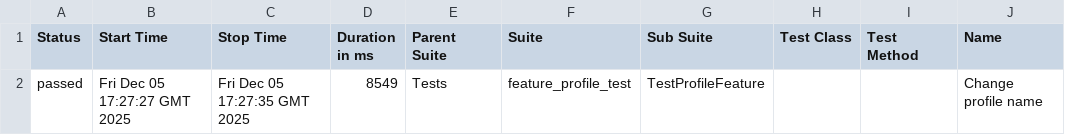
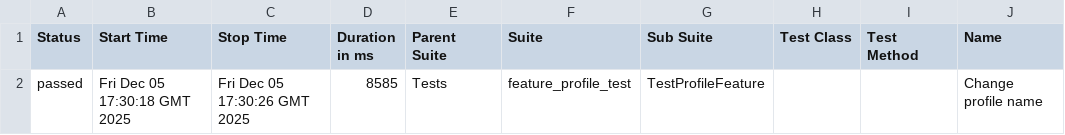
Before and after one commit to OleksandrSava/Selenium_E2E_Test, a CSV file: data/suites.csv, drawn as a sheet; only a part is shown; the diff names each change by its address in the sheet, - before the commit and + after, or states it on an @@ line.

Commit message:
Deploying to gh-pages from @ OleksandrSava/Selenium_E2E_Test@c8ae9920482aa81b440b978a9cd6fa370e82590e 🚀

```diff
--- a/data/suites.csv
+++ b/data/suites.csv
-B2 (Start Time): Fri Dec 05 17:27:27 GMT 2025
+B2 (Start Time): Fri Dec 05 17:30:18 GMT 2025
-C2 (Stop Time): Fri Dec 05 17:27:35 GMT 2025
+C2 (Stop Time): Fri Dec 05 17:30:26 GMT 2025
-D2 (Duration in ms): 8549
+D2 (Duration in ms): 8585
```
Also changed, not shown: 24 other files.
